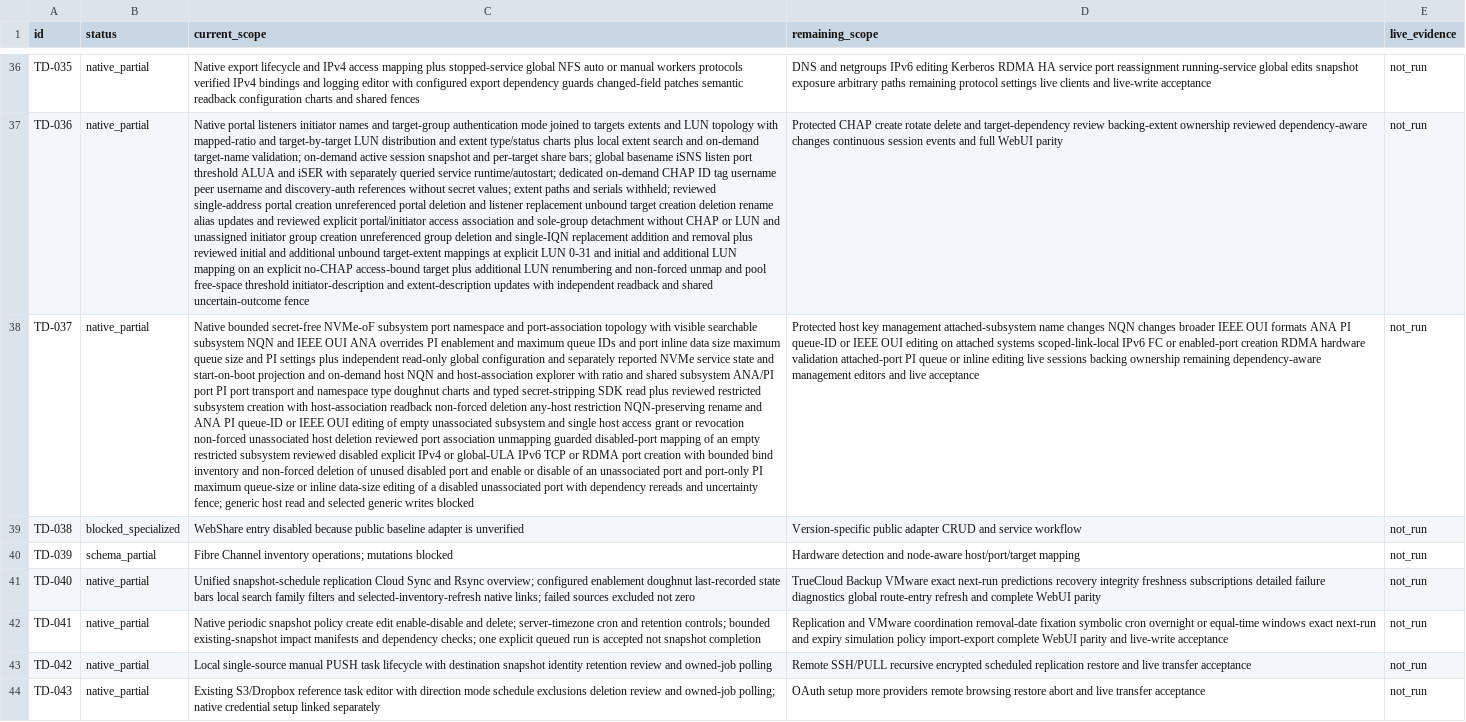
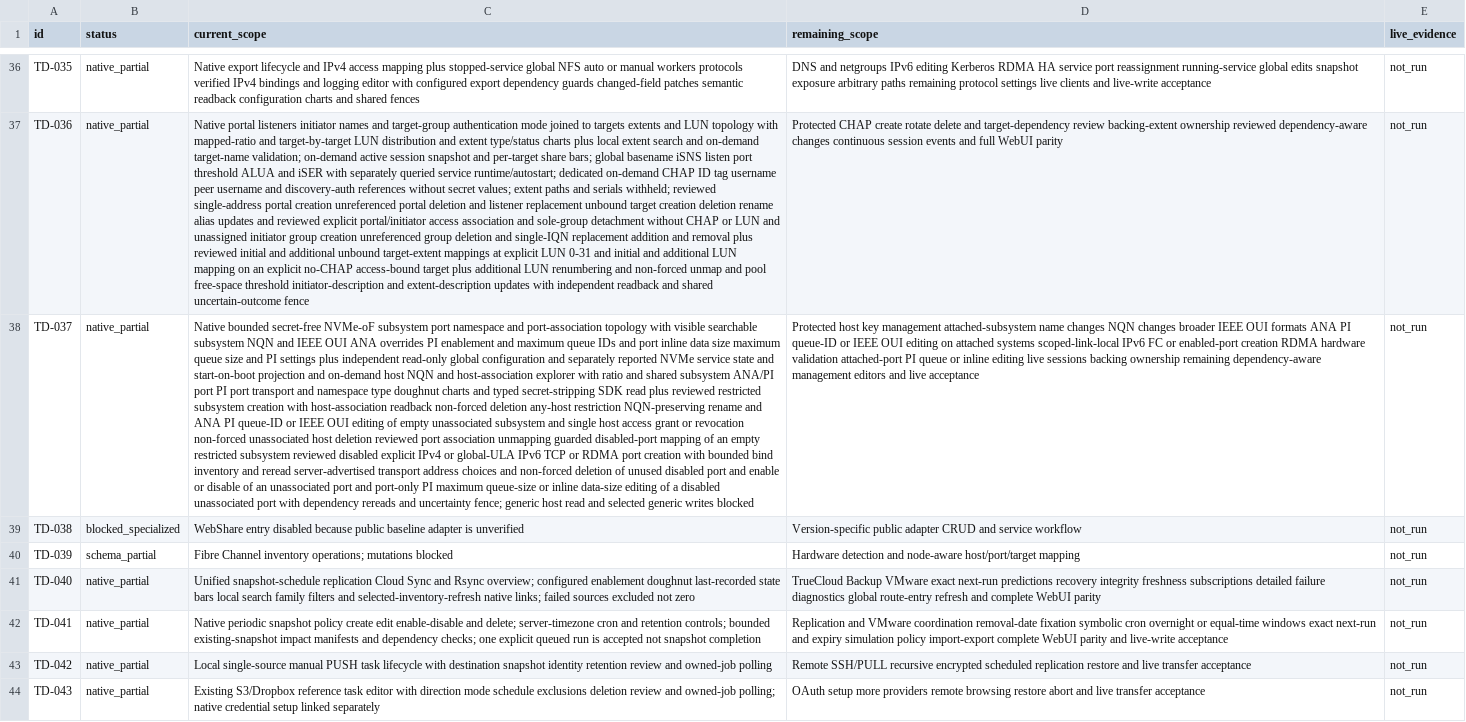
Before and after one commit to Theorvane/TrueNavo, a CSV file: docs/planning/WEBUI_PARITY_STATUS.csv, drawn as a sheet; only a part is shown, gaps mark what is left out; the diff names each change by its address in the sheet, - before the commit and + after, or states it on an @@ line.

Commit message:
Require server-advertised NVMe transport address choices

```diff
--- a/docs/planning/WEBUI_PARITY_STATUS.csv
+++ b/docs/planning/WEBUI_PARITY_STATUS.csv
-C38 (current_scope): …inventory and non-forced deletion…
+C38 (current_scope): …inventory and reread server-advertised transport address choices and non-forced deletion…
```
Also changed, not shown: 8 other files.
